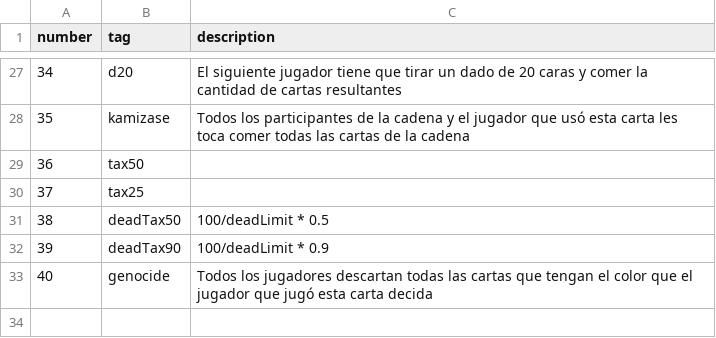
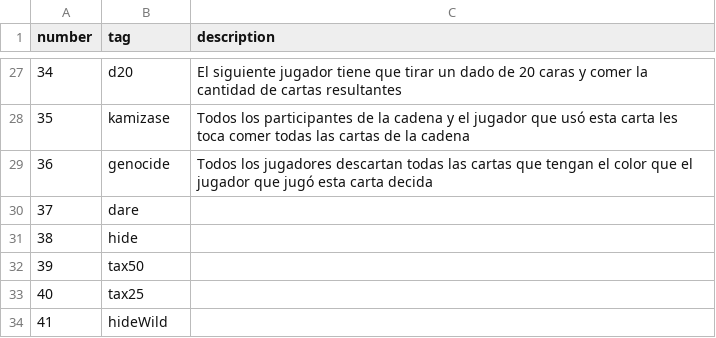
Before and after one commit to AvocadoAguacate/AnotherNeonCardGame, a CSV file: Frontend/descriptions.csv, drawn as a sheet; only a part is shown, gaps mark what is left out.

```diff
--- a/Frontend/descriptions.csv
+++ b/Frontend/descriptions.csv
@@ -28,6 +28,7 @@ number,tag, description
 35, kamizase, Todos los participantes de la cadena y el jugador que usó esta carta les toca comer todas las cartas de la cadena
-36, tax50,
-37, tax25,
-38, deadTax50, 100/deadLimit * 0.5
-39, deadTax90, 100/deadLimit * 0.9
-40, genocide, Todos los jugadores descartan todas las cartas que tengan el color que el jugador que jugó esta carta decida
+36, genocide, Todos los jugadores descartan todas las cartas que tengan el color que el jugador que jugó esta carta decida
+37, dare,
+38, hide
+39, tax50,
+40, tax25,
+41, hideWild
```
Also changed, not shown: 4 other files.
